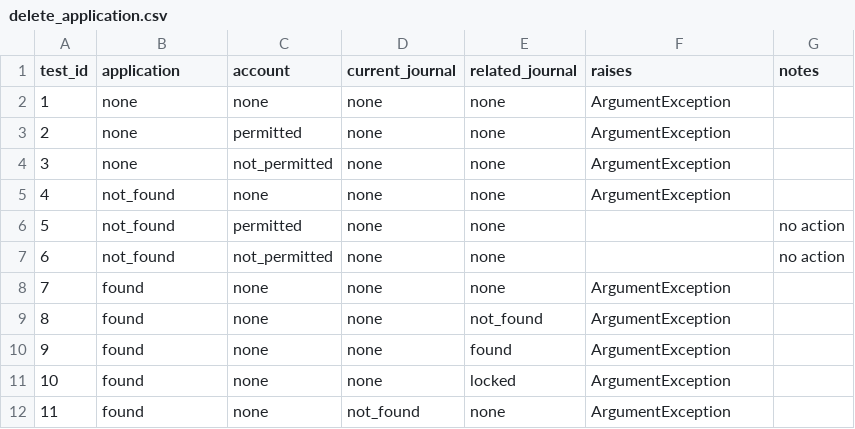
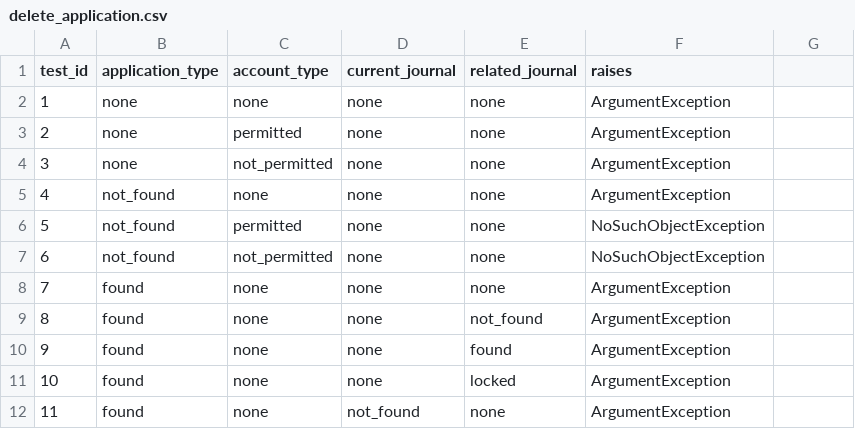
Before and after one commit to DOAJ/doaj, a CSV file: doajtest/matrices/delete_application.csv, drawn as a sheet; only a part is shown; the diff names each change by its address in the sheet, - before the commit and + after, or states it on an @@ line.

Commit message:
create matrix loader helper, and use across all relevant parameterised tests.  Also updates the delete application matrix

```diff
--- a/doajtest/matrices/delete_application.csv
+++ b/doajtest/matrices/delete_application.csv
-B1: application
+B1: application_type
-C1: account
+C1: account_type
-G1: notes
+G1: (empty)
-F6:F7 (raises): (empty)
+F6:F7 (raises): NoSuchObjectException
-G6:G7: no action
+G6:G7: (empty)
```
Also changed, not shown: 5 other files.
